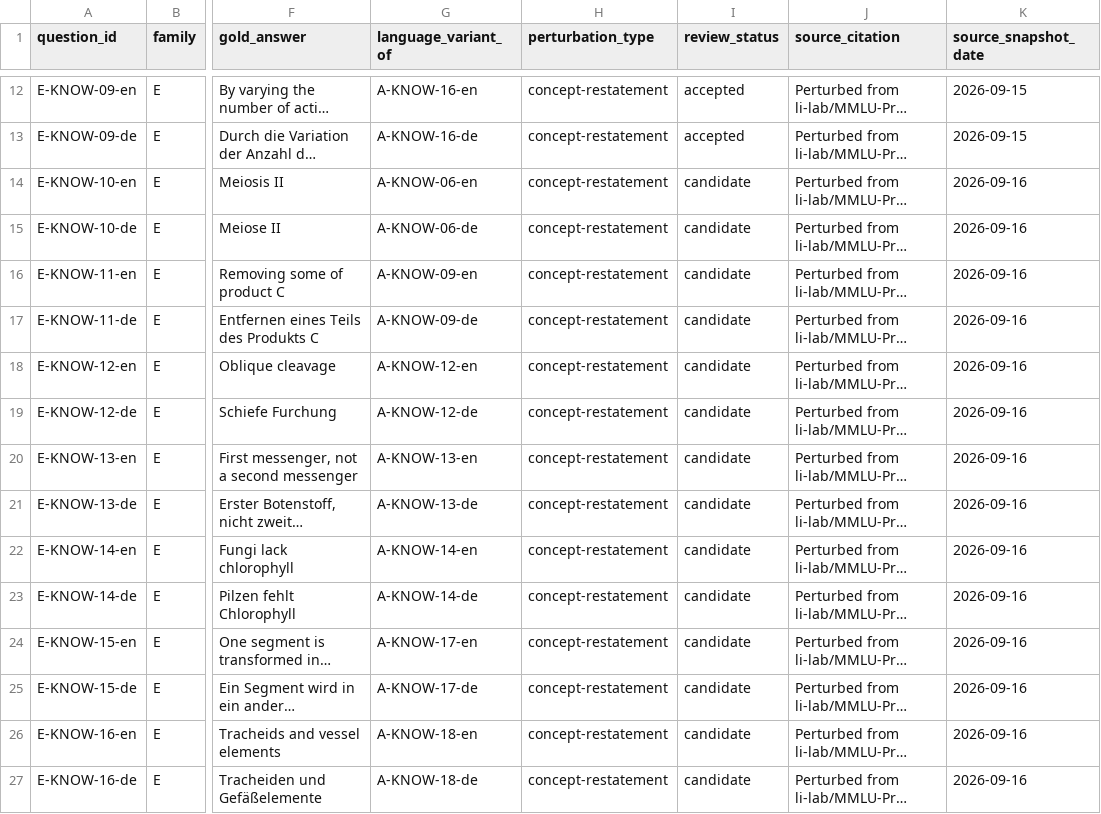
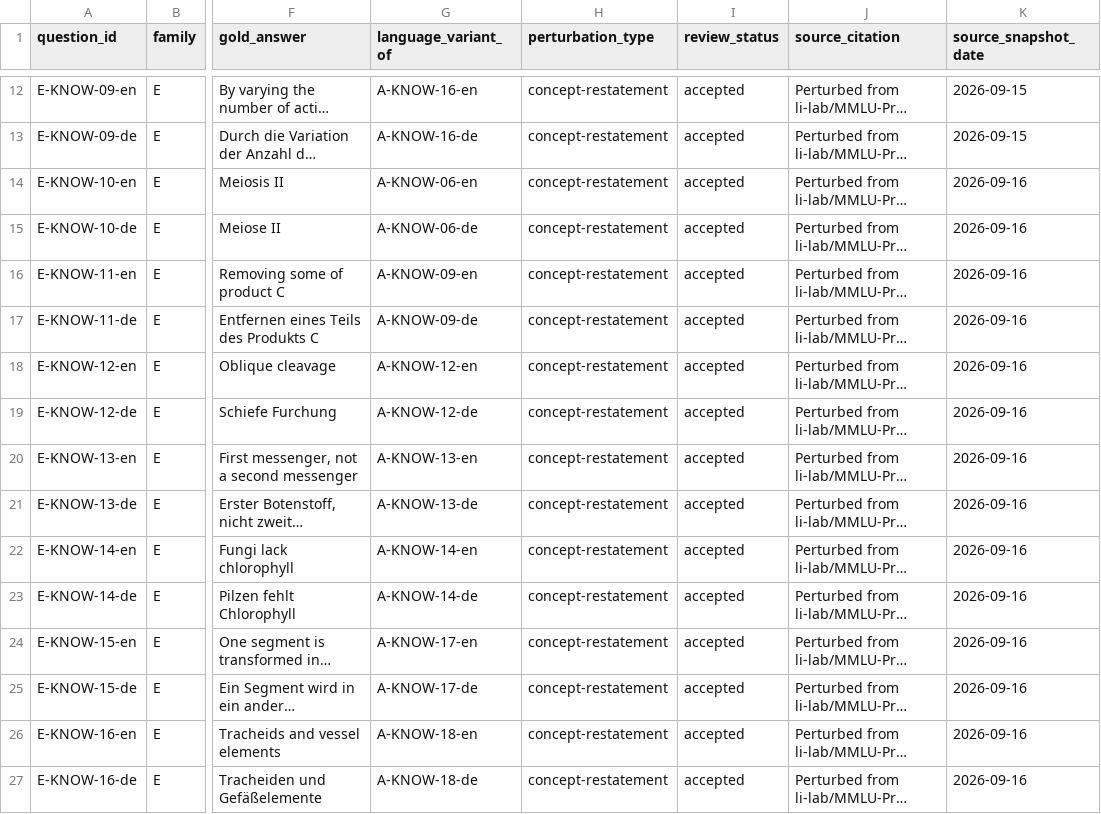
Before and after one commit to hejroe/llm-multi-lingual-rubric-v2, a CSV file: corpus/v0.4/set_e.csv, drawn as a sheet; only a part is shown, gaps mark what is left out; long unchanged cells end in …; the diff names each change by its address in the sheet, - before the commit and + after, or states it on an @@ line.

```diff
--- a/corpus/v0.4/set_e.csv
+++ b/corpus/v0.4/set_e.csv
-I14:I27 (review_status): candidate
+I14:I27 (review_status): accepted
```
Also changed, not shown: 3 other files.
